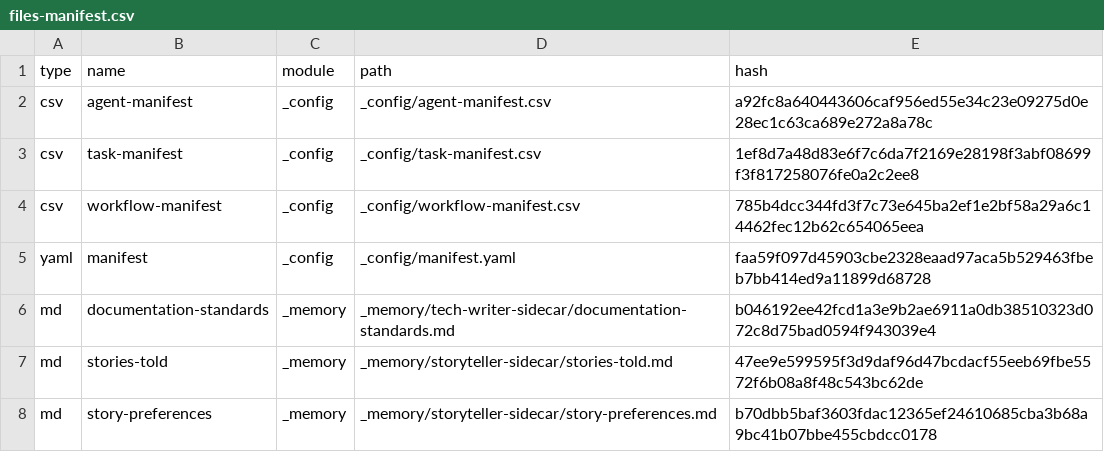
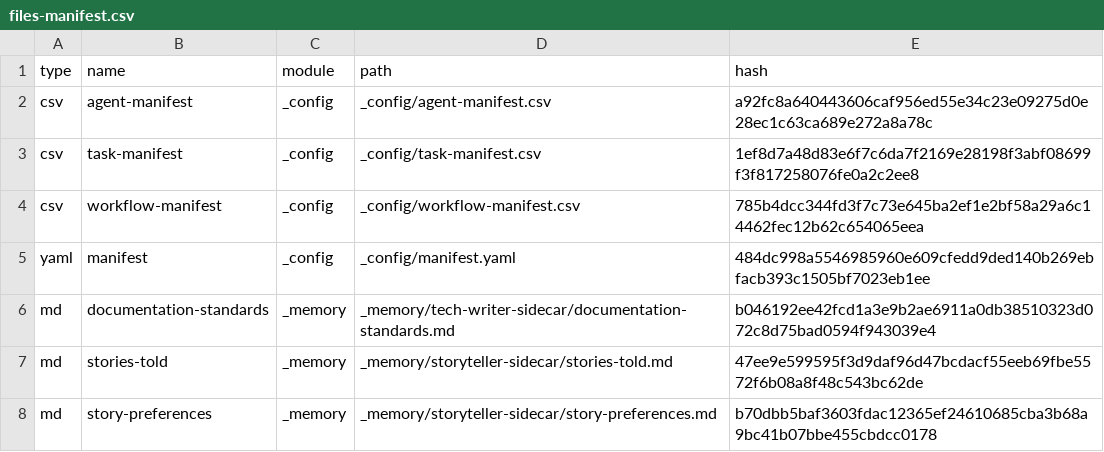
Before and after one commit to BnLds/campaign_tow, a CSV file: _bmad/_config/files-manifest.csv, drawn as a sheet; only a part is shown; the diff covers the shown part only.

```diff
--- a/_bmad/_config/files-manifest.csv
+++ b/_bmad/_config/files-manifest.csv
@@ -4,3 +4,3 @@ type,name,module,path,hash
 "csv","workflow-manifest","_config","_config/workflow-manifest.csv","785b4dcc344fd3f7c73e645ba2ef1e2bf58a29a6c14462fec12b62c654065eea"
-"yaml","manifest","_config","_config/manifest.yaml","faa59f097d45903cbe2328eaad97aca5b529463fbeb7bb414ed9a11899d68728"
+"yaml","manifest","_config","_config/manifest.yaml","484dc998a5546985960e609cfedd9ded140b269ebfacb393c1505bf7023eb1ee"
 "md","documentation-standards","_memory","_memory/tech-writer-sidecar/documentation-standards.md","b046192ee42fcd1a3e9b2ae6911a0db38510323d072c8d75bad0594f943039e4"
```
Also changed, not shown: 2 added rows and 13 edited cells elsewhere in this file, _bmad/tea/testarch/tea-index.csv, 16 other files.
